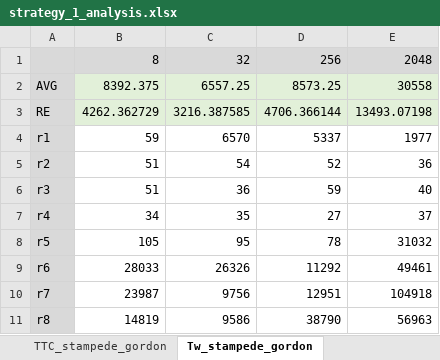
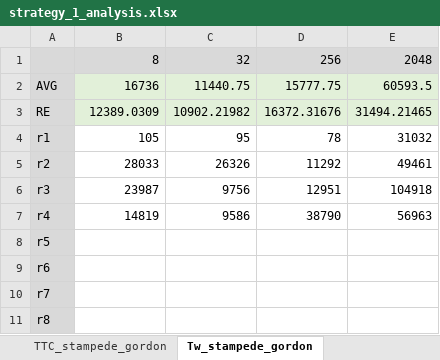
Before and after one commit to radical-experiments/AIMES-Swift, an Excel workbook: Swift_Experiments/strategy_1/analysis/strategy_1_analysis.xlsx, sheet Tw_stampede_gordon, drawn as a sheet; values as stored, in another font and other column widths than the file's, no borders; removed rows and columns are numbered as before the commit, all else as after; the diff names each change by its address in the sheet, - before the commit and + after, or states it on an @@ line.

```diff
--- a/Swift_Experiments/strategy_1/analysis/strategy_1_analysis.xlsx (sheet Tw_stampede_gordon)
+++ b/Swift_Experiments/strategy_1/analysis/strategy_1_analysis.xlsx (sheet Tw_stampede_gordon)
-B2: 8392.375
+B2: 16736
-C2: 6557.25
+C2: 11440.75
-D2: 8573.25
+D2: 15777.75
-E2: 30558
+E2: 60593.5
-B3: 4262.362729
+B3: 12389.0309
-C3: 3216.387585
+C3: 10902.21982
-D3: 4706.366144
+D3: 16372.31676
-E3: 13493.07198
+E3: 31494.21465
-row 4: r1 | 59 | 6570 | 5337 | 1977
-row 5: r2 | 51 | 54 | 52 | 36
-row 6: r3 | 51 | 36 | 59 | 40
-row 7: r4 | 34 | 35 | 27 | 37
-A4: r5
+A4: r1
-A5: r6
+A5: r2
-A6: r7
+A6: r3
-A7: r8
+A7: r4
+row 8: r5
+row 9: r6
+row 10: r7
+row 11: r8
```
Also changed, not shown: sheet TTC_stampede_gordon, sheet Te_stampede_gordon, charts or pictures.
